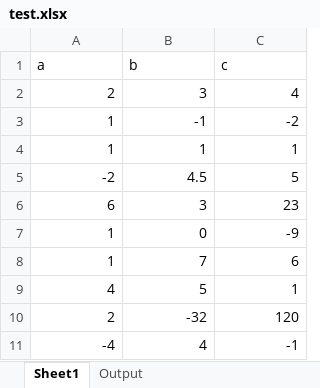
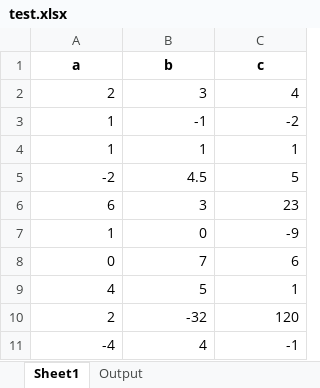
Before and after one commit to MrRyt247/quadratic-solver-py, an Excel workbook: test.xlsx, sheet Sheet1, drawn as a sheet; values as stored, in another font and other column widths than the file's, no borders; the diff names each change by its address in the sheet, - before the commit and + after, or states it on an @@ line.

Commit message:
Add files via upload

```diff
--- a/test.xlsx (sheet Sheet1)
+++ b/test.xlsx (sheet Sheet1)
@@ A1:C1 bold: off → on, alignment: left → center @@
-A8 (a): 1
+A8 (a): 0
```
